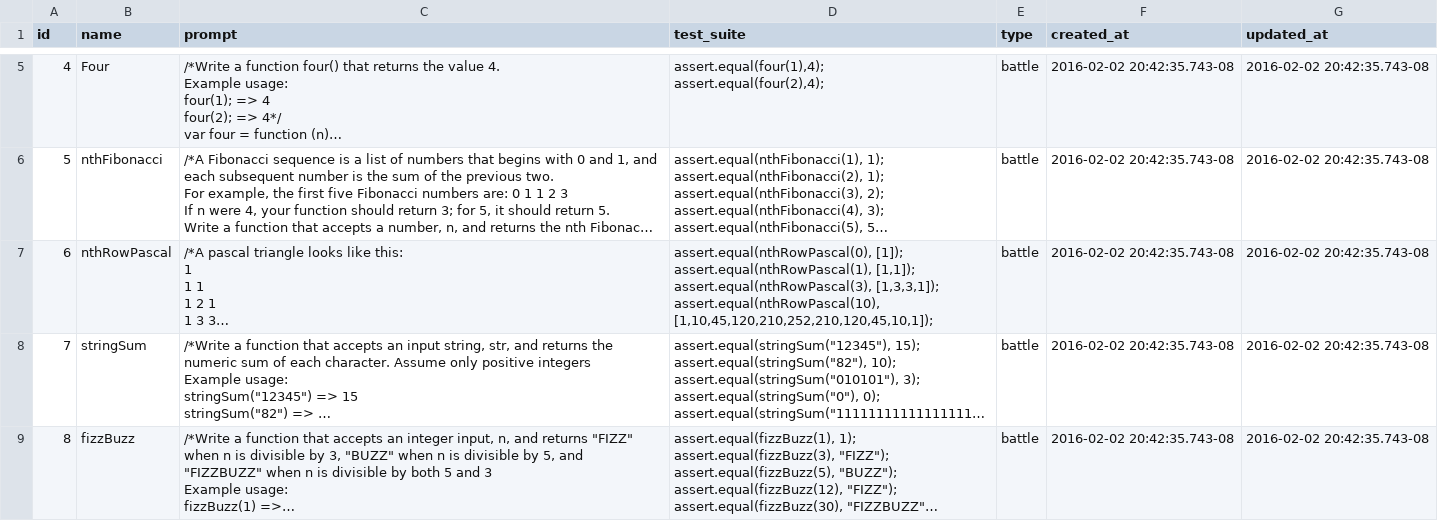
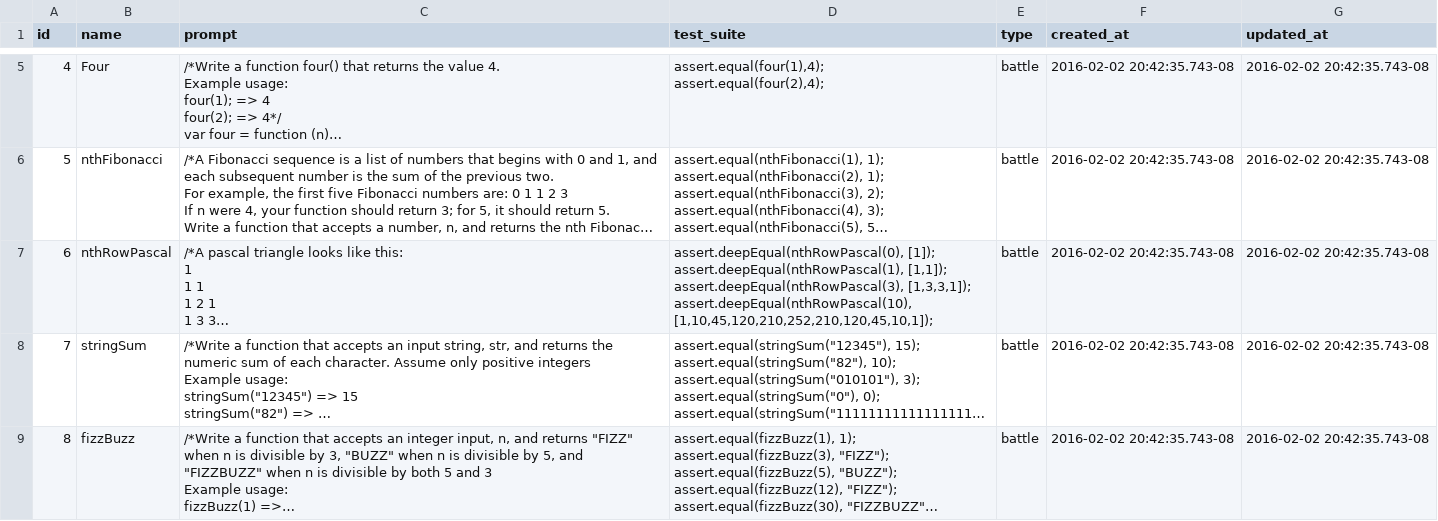
Before and after one commit to Dexterous-Rambutan/battle-code, a CSV file: server/challenges/challenges.csv, drawn as a sheet; only a part is shown, gaps mark what is left out; long unchanged cells end in …; ↵ is a line break in a cell; the diff covers the shown part only; the diff names each change by its address in the sheet, - before the commit and + after, or states it on an @@ line.

Commit message:
use deep equal for test suite

```diff
--- a/server/challenges/challenges.csv
+++ b/server/challenges/challenges.csv
-D7 (test_suite): assert.equal(nthRowPascal(0), [1]); ↵ assert.equal(nthRowPascal(1), [1,1]); ↵ assert.equal(nthRowPascal(3), [1,3,3,1]); ↵ assert.equal(nthRowPascal(10), [1,10,45,120,210,252,210,120,45,10,1]);
+D7 (test_suite): assert.deepEqual(nthRowPascal(0), [1]); ↵ assert.deepEqual(nthRowPascal(1), [1,1]); ↵ assert.deepEqual(nthRowPascal(3), [1,3,3,1]); ↵ assert.deepEqual(nthRowPascal(10), [1,10,45,120,210,252,210,120,45,10,1]);
```
Also changed, not shown: 1 edited cell elsewhere in this file.
